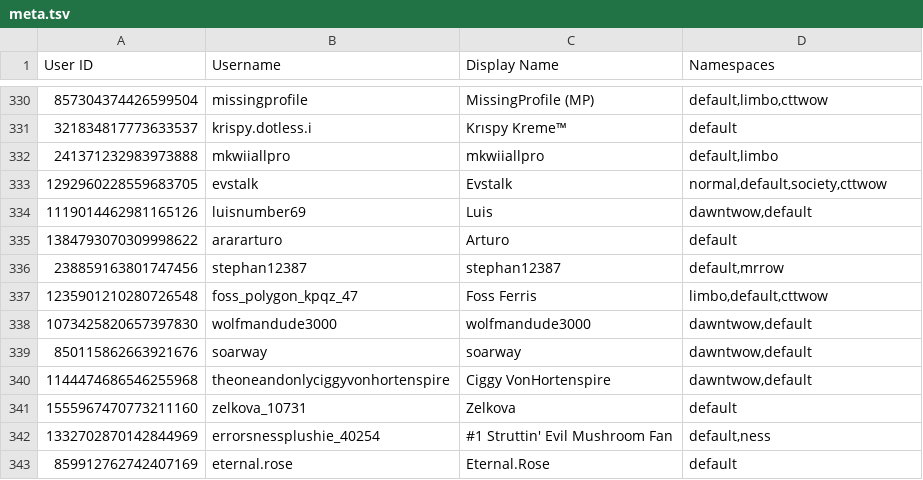
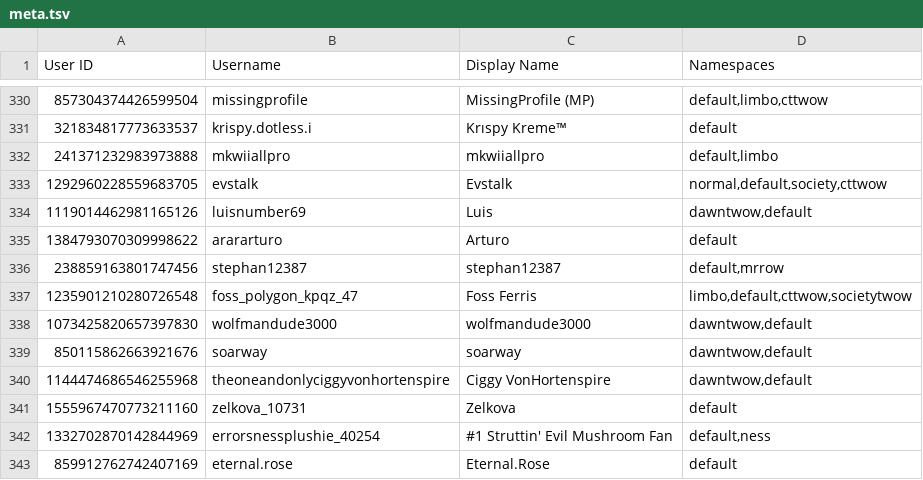
Before and after one commit to TWOW-Booksonas/twow-booksonas.github.io, a TSV file: meta.tsv, drawn as a sheet; only a part is shown, gaps mark what is left out.

Commit message:
Update Meta

```diff
--- a/meta.tsv
+++ b/meta.tsv
@@ -336,3 +336,3 @@ User ID	Username	Display Name	Namespaces
 238859163801747456	stephan12387	stephan12387	default,mrrow
-1235901210280726548	foss_polygon_kpqz_47	Foss Ferris	limbo,default,cttwow
+1235901210280726548	foss_polygon_kpqz_47	Foss Ferris	limbo,default,cttwow,societytwow
 1073425820657397830	wolfmandude3000	wolfmandude3000	dawntwow,default
```
